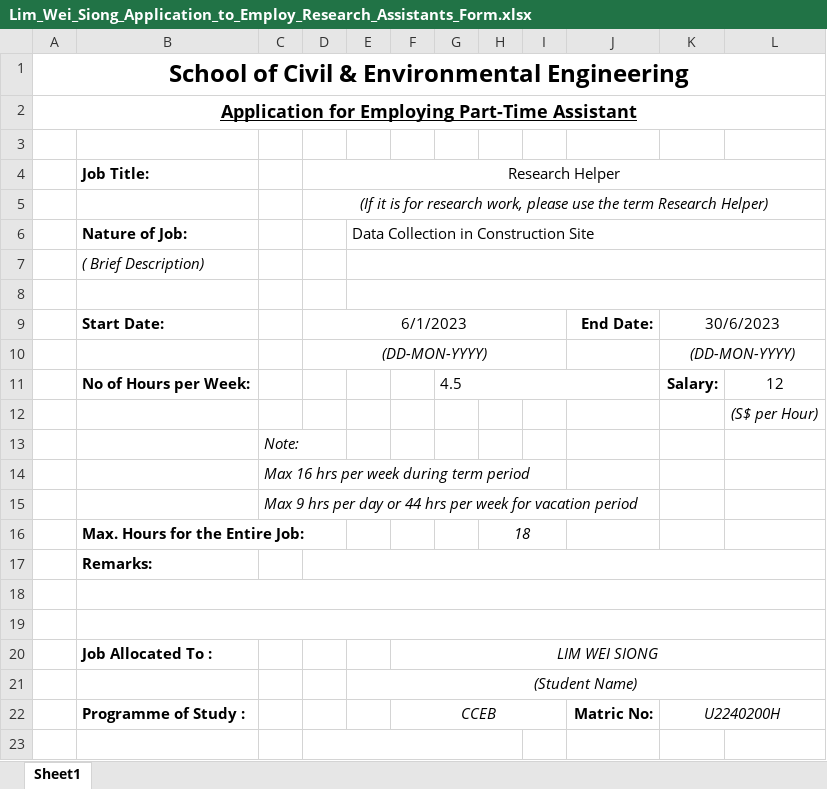
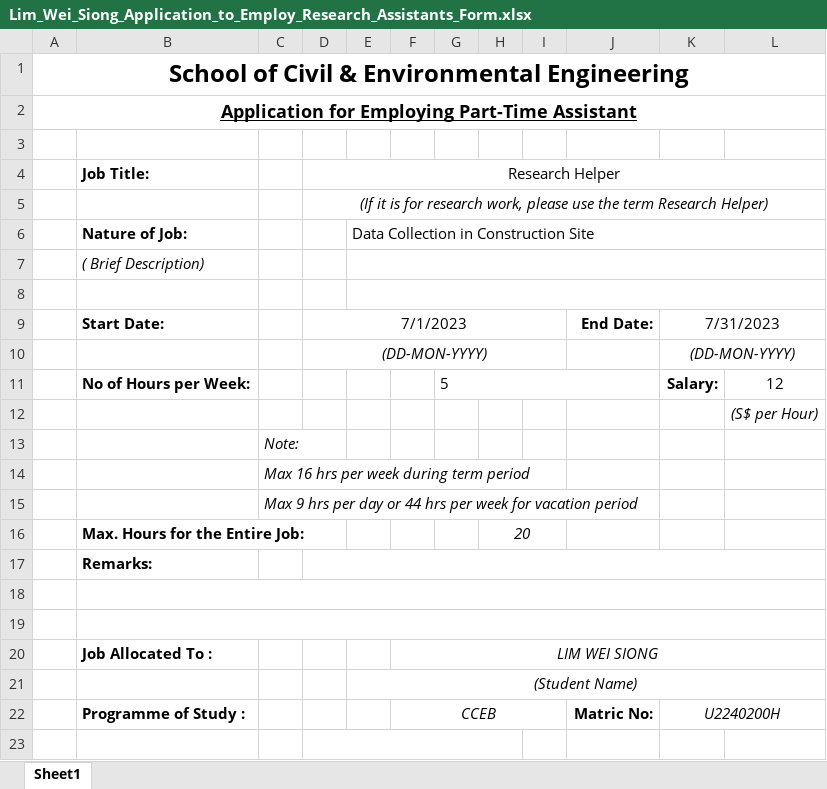
Before and after one commit to Albertlor/URECA, an Excel workbook: Meeting_Materials/Lim_Wei_Siong_Application_to_Employ_Research_Assistants_Form.xlsx, sheet Sheet1, drawn as a sheet; only a part is shown; values as stored, in another font and other column widths than the file's, no borders; the diff names each change by its address in the sheet, - before the commit and + after, or states it on an @@ line.

```diff
--- a/Meeting_Materials/Lim_Wei_Siong_Application_to_Employ_Research_Assistants_Form.xlsx (sheet Sheet1)
+++ b/Meeting_Materials/Lim_Wei_Siong_Application_to_Employ_Research_Assistants_Form.xlsx (sheet Sheet1)
-D9 (Research Helper): 6/1/2023
+D9 (Research Helper): 7/1/2023
-K9: 30/6/2023
+K9: 7/31/2023
-G11: 4.5
+G11: 5
-H16: 18
+H16: 20
```
Also changed, not shown: Meeting_Materials/Jayden_Yap_Jia_Yu_Application_to_Employ_Research_Assistants_Form.xlsx, Meeting_Materials/Lee_Tien_Keat_Application_to_Employ_Research_Assistants_Form.xlsx, 35 other files.
